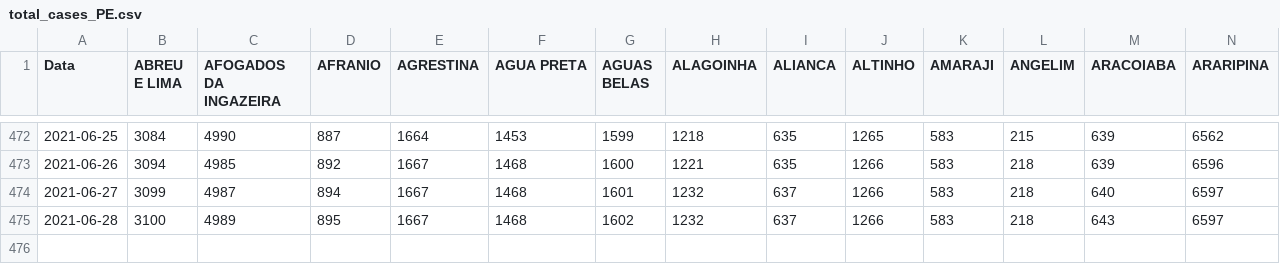
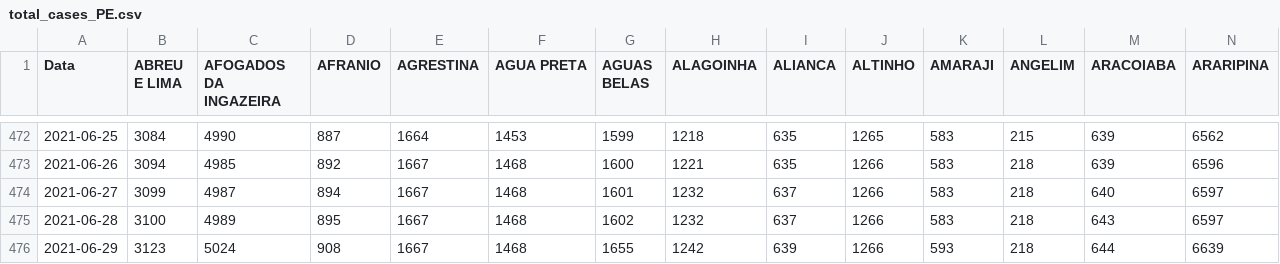
Before and after one commit to edneide/covid-19_Pernambuco, a CSV file: total_cases_PE.csv, drawn as a sheet; only a part is shown, gaps mark what is left out; rows hold the shown columns only; the diff names each change by its address in the sheet, - before the commit and + after, or states it on an @@ line.

```diff
--- a/total_cases_PE.csv
+++ b/total_cases_PE.csv
+row 476: 2021-06-29 | 3123 | 5024 | 908 | 1667 | 1468 | 1655 | 1242 | 639 | 1266 | 593 | 218 | 644 | 6639
```
Also changed, not shown: novos_casos_PE.csv, novos_obitos_pe.csv, 1 other file.
